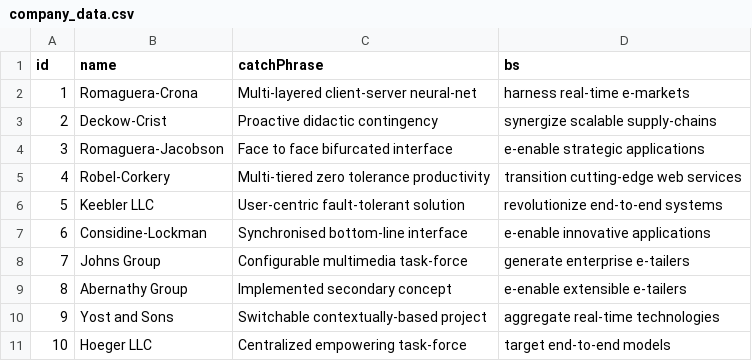
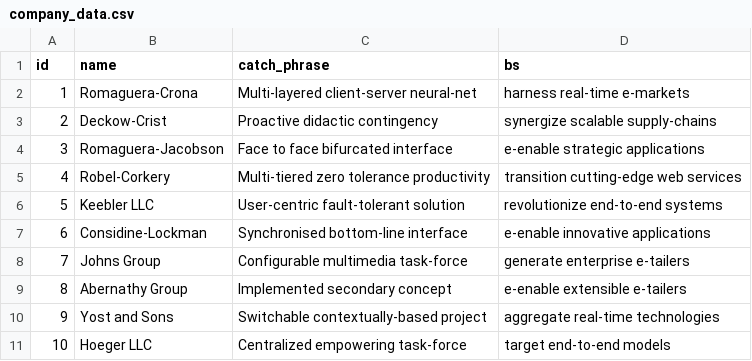
Before and after one commit to AOC157/Task-Manager, a CSV file: src/main/resources/static/company_data.csv, drawn as a sheet.

Commit message:
add liquibase to create tables and load seed data

```diff
--- a/src/main/resources/static/company_data.csv
+++ b/src/main/resources/static/company_data.csv
@@ -1,2 +1,2 @@
-id,name,catchPhrase,bs
+id,name,catch_phrase,bs
 1,Romaguera-Crona,Multi-layered client-server neural-net,harness real-time e-markets
```
Also changed, not shown: src/main/resources/static/task_data.csv, 7 other files.
